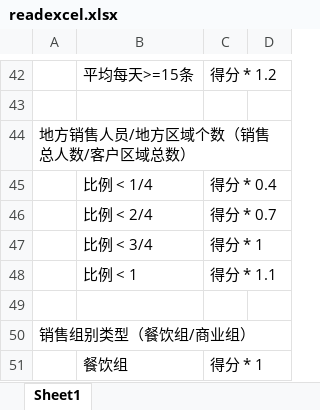
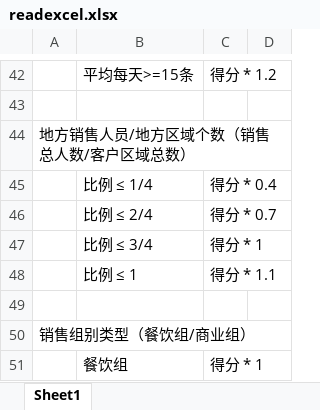
Before and after one commit to jixiaoyan96/Sales, an Excel workbook: sales/protected/commands/template/readexcel.xlsx, sheet Sheet1, drawn as a sheet; only a part is shown, gaps mark what is left out; values as stored, in another font and other column widths than the file's, no borders; the diff names each change by its address in the sheet, - before the commit and + after, or states it on an @@ line.

```diff
--- a/sales/protected/commands/template/readexcel.xlsx (sheet Sheet1)
+++ b/sales/protected/commands/template/readexcel.xlsx (sheet Sheet1)
-B45: 比例 < 1/4
+B45: 比例 ≤ 1/4
-B46: 比例 < 2/4
+B46: 比例 ≤ 2/4
-B47: 比例 < 3/4
+B47: 比例 ≤ 3/4
-B48: 比例 < 1
+B48: 比例 ≤ 1
```
Also changed, not shown: 2 other files.
